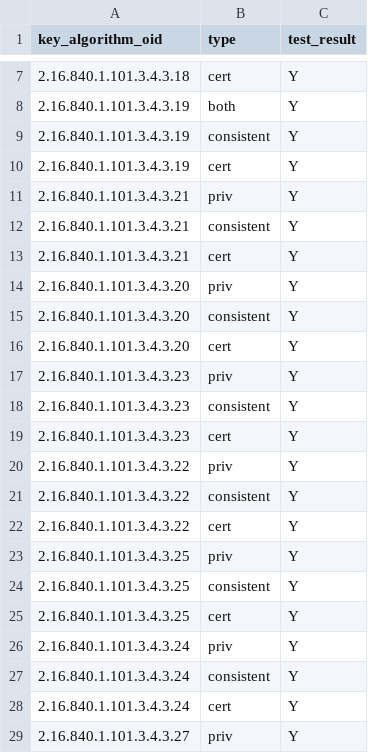
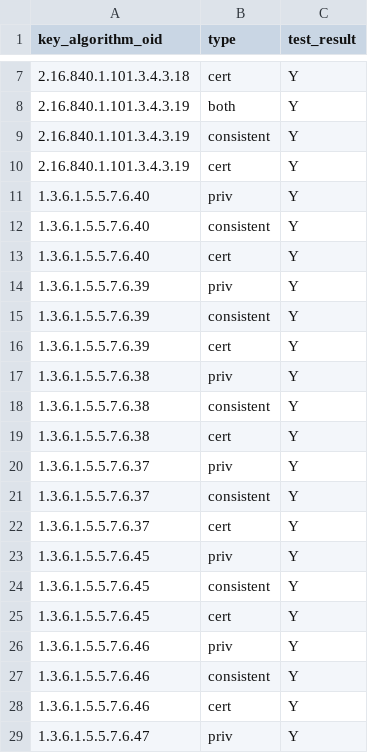
Before and after one commit to IETF-Hackathon/pqc-certificates, a CSV file: providers/cryptonext/compatMatrices/artifacts_certs_r5/entrust_cryptonext.csv, drawn as a sheet; only a part is shown, gaps mark what is left out; the shorter side is filled out with more unchanged rows; the diff covers the shown part only.

Commit message:
Update CryptoNext compatibility matrices
- Rebuild manual interop results.
- Remove the leancrypto-cryptonext_cnsprovider results, we don't have
  cnsprovider artifacts in _r5 so I don't know where they got that
  from.

```diff
--- a/providers/cryptonext/compatMatrices/artifacts_certs_r5/entrust_cryptonext.csv
+++ b/providers/cryptonext/compatMatrices/artifacts_certs_r5/entrust_cryptonext.csv
@@ -10 +10,20 @@ key_algorithm_oid,type,test_result
 2.16.840.1.101.3.4.3.19,cert,Y
+1.3.6.1.5.5.7.6.40,priv,Y
+1.3.6.1.5.5.7.6.40,consistent,Y
+1.3.6.1.5.5.7.6.40,cert,Y
+1.3.6.1.5.5.7.6.39,priv,Y
+1.3.6.1.5.5.7.6.39,consistent,Y
+1.3.6.1.5.5.7.6.39,cert,Y
+1.3.6.1.5.5.7.6.38,priv,Y
+1.3.6.1.5.5.7.6.38,consistent,Y
+1.3.6.1.5.5.7.6.38,cert,Y
+1.3.6.1.5.5.7.6.37,priv,Y
+1.3.6.1.5.5.7.6.37,consistent,Y
+1.3.6.1.5.5.7.6.37,cert,Y
+1.3.6.1.5.5.7.6.45,priv,Y
+1.3.6.1.5.5.7.6.45,consistent,Y
+1.3.6.1.5.5.7.6.45,cert,Y
+1.3.6.1.5.5.7.6.46,priv,Y
+1.3.6.1.5.5.7.6.46,consistent,Y
+1.3.6.1.5.5.7.6.46,cert,Y
+1.3.6.1.5.5.7.6.47,priv,Y
```
Also changed, not shown: 35 added rows elsewhere in this file, 6 other files.
